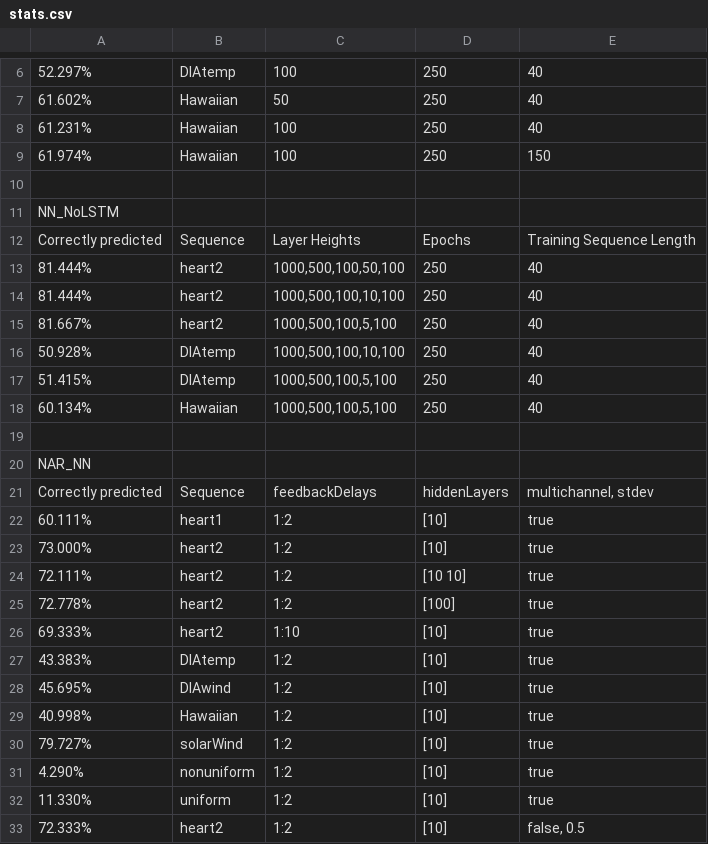
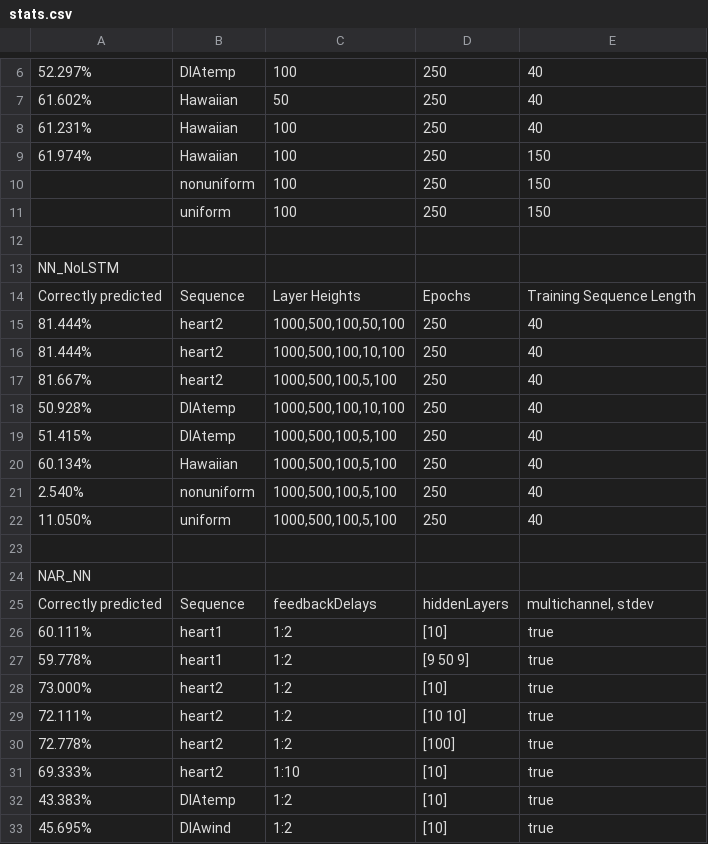
Before and after one commit to DGullicksonMines/ISSII_Group3Project, a CSV file: stats.csv, drawn as a sheet; only a part is shown, gaps mark what is left out; the shorter side is filled out with more unchanged rows; the diff names each change by its address in the sheet, - before the commit and + after, or states it on an @@ line.

Commit message:
More testing

```diff
--- a/stats.csv
+++ b/stats.csv
+row 10:  | nonuniform | 100 | 250 | 150
+row 11:  | uniform | 100 | 250 | 150
+row 21: 2.540% | nonuniform | 1000,500,100,5,100 | 250 | 40
+row 22: 11.050% | uniform | 1000,500,100,5,100 | 250 | 40
+row 27: 59.778% | heart1 | 1:2 | [9 50 9] | true
```
